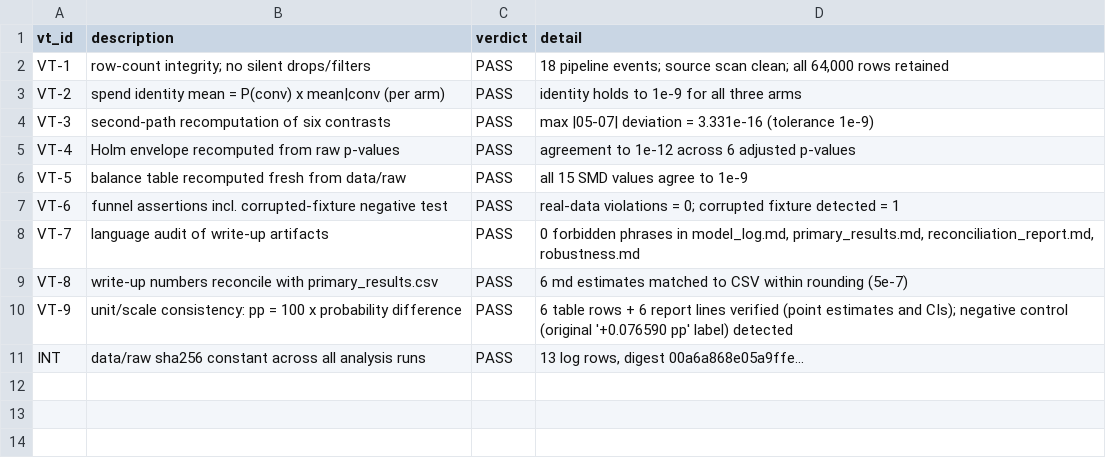
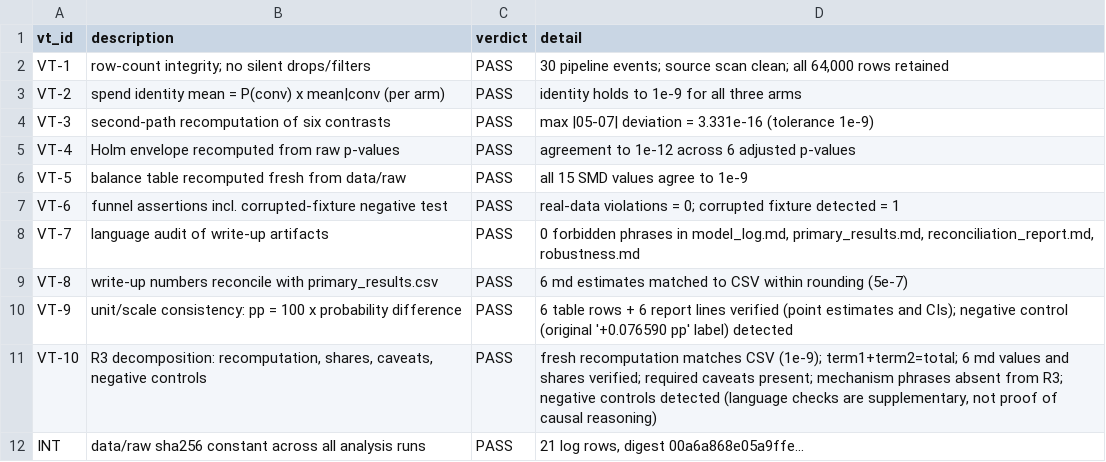
Before and after one commit to silviapreziosa/hillstrom-ai-agent-business-analytics-Copia, a CSV file: results/analysis/vt_results.csv, drawn as a sheet.

```diff
--- a/results/analysis/vt_results.csv
+++ b/results/analysis/vt_results.csv
@@ -1,3 +1,3 @@
 vt_id,description,verdict,detail
-VT-1,row-count integrity; no silent drops/filters,PASS,"18 pipeline events; source scan clean; all 64,000 rows retained"
+VT-1,row-count integrity; no silent drops/filters,PASS,"30 pipeline events; source scan clean; all 64,000 rows retained"
 VT-2,spend identity mean = P(conv) x mean|conv (per arm),PASS,identity holds to 1e-9 for all three arms
@@ -10,2 +10,3 @@ VT-8,write-up numbers reconcile with primary_results.csv,PASS,6 md estimates mat
 VT-9,unit/scale consistency: pp = 100 x probability difference,PASS,6 table rows + 6 report lines verified (point estimates and CIs); negative control (original '+0.076590 pp' label) detected
-INT,data/raw sha256 constant across all analysis runs,PASS,"13 log rows, digest 00a6a868e05a9ffe..."
+VT-10,"R3 decomposition: recomputation, shares, caveats, negative controls",PASS,"fresh recomputation matches CSV (1e-9); term1+term2=total; 6 md values and shares verified; required caveats present; mechanism phrases absent from R3; negative controls detected (language checks are supplementary, not proof of causal reasoning)"
+INT,data/raw sha256 constant across all analysis runs,PASS,"21 log rows, digest 00a6a868e05a9ffe..."
```
Also changed, not shown: results/analysis/pipeline_log.csv, results/analysis/sha256_log.csv, 16 other files.
